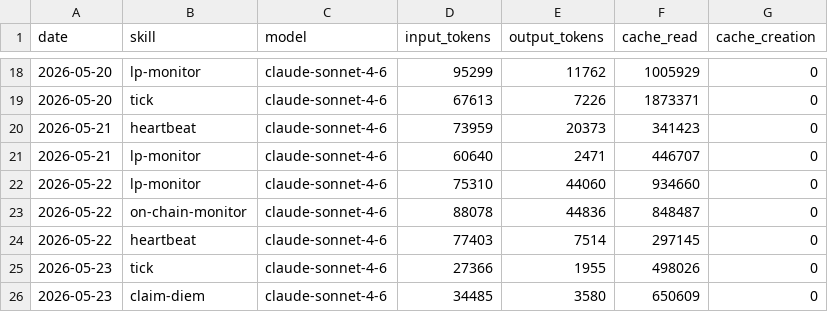
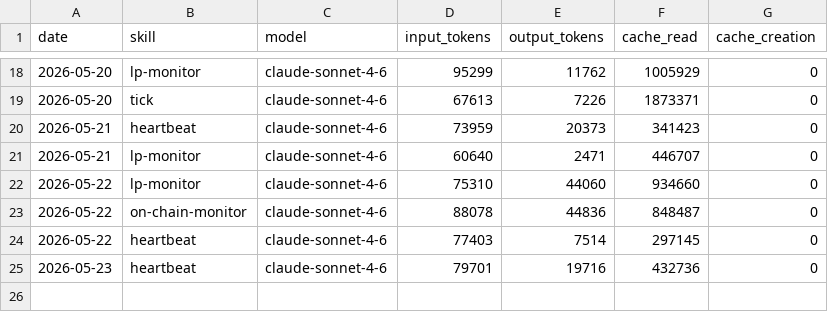
Before and after one commit to antfleet-ops/agent-autonomopoly, a CSV file: memory/token-usage.csv, drawn as a sheet; only a part is shown, gaps mark what is left out.

Commit message:
chore(heartbeat): auto-commit 2026-05-23

```diff
--- a/memory/token-usage.csv
+++ b/memory/token-usage.csv
@@ -24,3 +24,2 @@ date,skill,model,input_tokens,output_tokens,cache_read,cache_creation
 2026-05-22,heartbeat,claude-sonnet-4-6,77403,7514,297145,0
-2026-05-23,tick,claude-sonnet-4-6,27366,1955,498026,0
-2026-05-23,claim-diem,claude-sonnet-4-6,34485,3580,650609,0
+2026-05-23,heartbeat,claude-sonnet-4-6,79701,19716,432736,0
```
Also changed, not shown: 4 other files.
